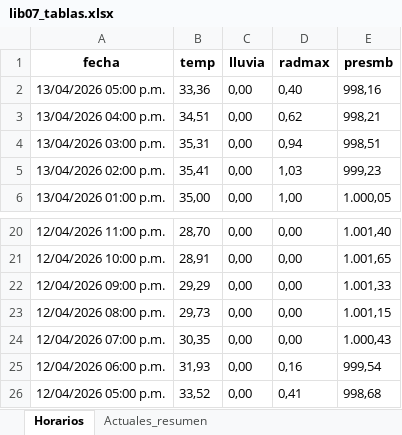
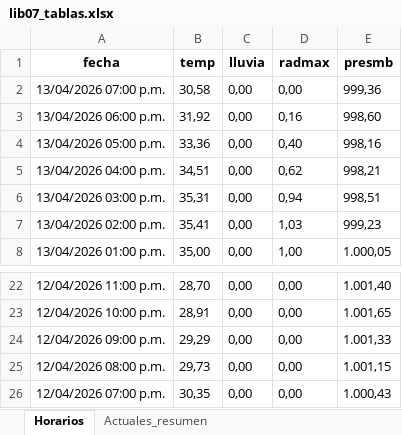
Before and after one commit to asoto59g/Scraper_Meteo, an Excel workbook: salida_csv/lib07_tablas.xlsx, sheet Horarios, drawn as a sheet; only a part is shown, gaps mark what is left out; values as stored, in another font and other column widths than the file's, no borders; removed rows and columns are numbered as before the commit, all else as after; the diff names each change by its address in the sheet, - before the commit and + after, or states it on an @@ line.

```diff
--- a/salida_csv/lib07_tablas.xlsx (sheet Horarios)
+++ b/salida_csv/lib07_tablas.xlsx (sheet Horarios)
+row 2: 13/04/2026 07:00 p.m. | 30,58 | 0,00 | 0,00 | 999,36
+row 3: 13/04/2026 06:00 p.m. | 31,92 | 0,00 | 0,16 | 998,60
-row 25: 12/04/2026 06:00 p.m. | 31,93 | 0,00 | 0,16 | 999,54
-row 26: 12/04/2026 05:00 p.m. | 33,52 | 0,00 | 0,41 | 998,68
```
Also changed, not shown: sheet Actuales_resumen, 4 other files.
